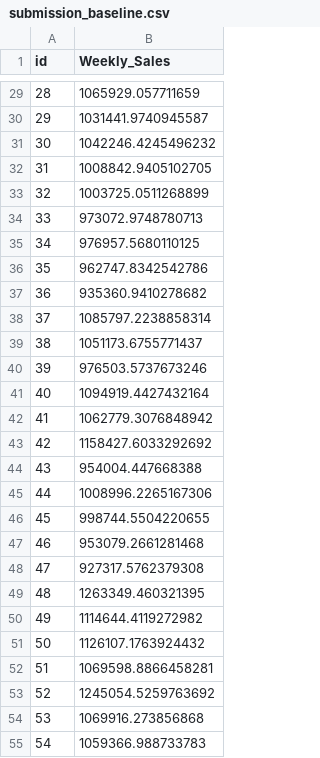
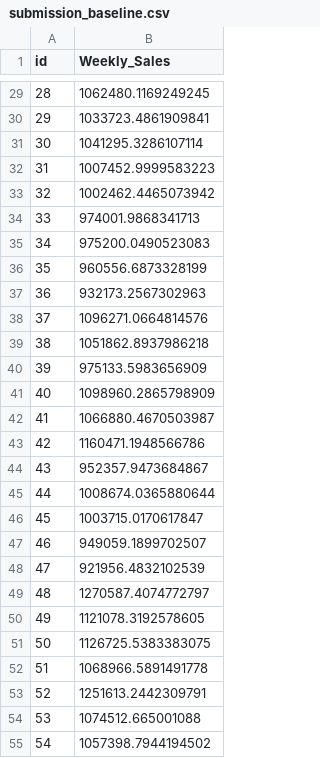
Before and after one commit to jhan117/LikeLion-AI-SCHOOL6, a CSV file: data/submission_baseline.csv, drawn as a sheet; only a part is shown, gaps mark what is left out; the diff covers the shown part only.

```diff
--- a/data/submission_baseline.csv
+++ b/data/submission_baseline.csv
@@ -29,27 +29,27 @@ id,Weekly_Sales
-28,1065929.057711659
-29,1031441.9740945587
-30,1042246.4245496232
-31,1008842.9405102705
-32,1003725.0511268899
-33,973072.9748780713
-34,976957.5680110125
-35,962747.8342542786
-36,935360.9410278682
-37,1085797.2238858314
-38,1051173.6755771437
-39,976503.5737673246
-40,1094919.4427432164
-41,1062779.3076848942
-42,1158427.6033292692
-43,954004.447668388
-44,1008996.2265167306
-45,998744.5504220655
-46,953079.2661281468
-47,927317.5762379308
-48,1263349.460321395
-49,1114644.4119272982
-50,1126107.1763924432
-51,1069598.8866458281
-52,1245054.5259763692
-53,1069916.273856868
-54,1059366.988733783
+28,1062480.1169249245
+29,1033723.4861909841
+30,1041295.3286107114
+31,1007452.9999583223
+32,1002462.4465073942
+33,974001.9868341713
+34,975200.0490523083
+35,960556.6873328199
+36,932173.2567302963
+37,1096271.0664814576
+38,1051862.8937986218
+39,975133.5983656909
+40,1098960.2865798909
+41,1066880.4670503987
+42,1160471.1948566786
+43,952357.9473684867
+44,1008674.0365880644
+45,1003715.0170617847
+46,949059.1899702507
+47,921956.4832102539
+48,1270587.4074772797
+49,1121078.3192578605
+50,1126725.5383383075
+51,1068966.5891491778
+52,1251613.2442309791
+53,1074512.665001088
+54,1057398.7944194502
```
Also changed, not shown: 153 edited cells elsewhere in this file, 1 other file.
